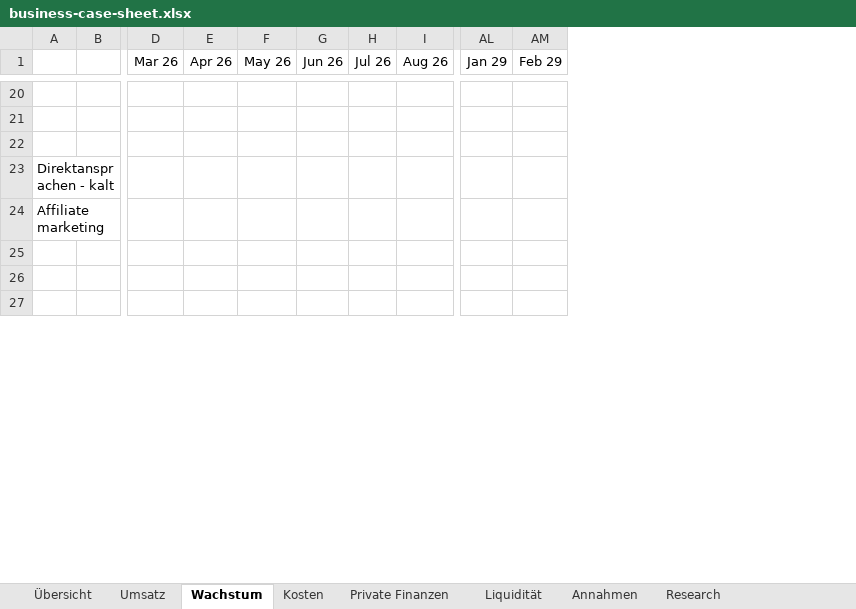
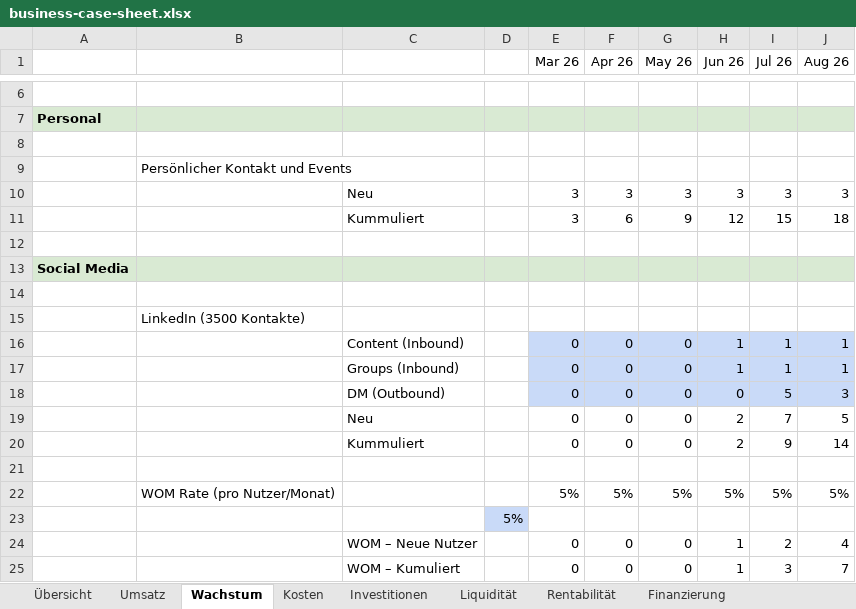
Before and after one commit to GlombSt/gen_consult, an Excel workbook: business/Gründungszuschuss/business-case-sheet.xlsx, sheet Wachstum, drawn as a sheet; only a part is shown, gaps mark what is left out; values as stored, in another font and other column widths than the file's, no borders; charts and pictures not drawn; removed rows and columns are numbered as before the commit, all else as after; rows hold the shown columns only; the diff covers the shown part only; the diff names each change by its address in the sheet, - before the commit and + after, or states it on an @@ line.

```diff
--- a/business/Gründungszuschuss/business-case-sheet.xlsx (sheet Wachstum)
+++ b/business/Gründungszuschuss/business-case-sheet.xlsx (sheet Wachstum)
-sheet tab: Annahmen
+sheet tab: Rentabilität
-sheet tab: Research
+sheet tab: Finanzierung
+sheet tab: Investitionen
-column A, rows 23-24: Direktansprachen - kalt | Affiliate marketing
-column B, empty
+column A, row 7: Personal; row 13: Social Media
+column B, row 9: Persönlicher Kontakt und Events; row 15: LinkedIn (3500 Kontakte)
+column C, empty
+column D, empty
-column AL (Jan 29), empty
-column AM (Feb 29), empty
-E7:J7 fill: none
+E7:J7 fill: #D9EAD3
+row 10:  |  | Neu |  | 3 | 3 | 3 | 3 | 3 | 3
+row 11:  |  | Kummuliert |  | 3 | 6 | 9 | 12 | 15 | 18
-E13:J13 fill: none
+E13:J13 fill: #D9EAD3
+row 16:  |  | Content (Inbound) |  | 0 | 0 | 0 | 1 | 1 | 1
+row 17:  |  | Groups (Inbound) |  | 0 | 0 | 0 | 1 | 1 | 1
+row 18:  |  | DM (Outbound) |  | 0 | 0 | 0 | 0 | 5 | 3
+row 19:  |  | Neu |  | 0 | 0 | 0 | 2 | 7 | 5
+row 20:  |  | Kummuliert |  | 0 | 0 | 0 | 2 | 9 | 14
+row 21: (empty)
+row 22:  | WOM Rate (pro Nutzer/Monat) |  |  | 5% | 5% | 5% | 5% | 5% | 5%
@@ row 13 moved to row 23: 5% @@
+row 24:  |  | WOM – Neue Nutzer |  | 0 | 0 | 0 | 1 | 2 | 4
+row 25:  |  | WOM – Kumuliert |  | 0 | 0 | 0 | 1 | 3 | 7
```
Also changed, not shown: 33 added rows, 20 removed rows, 4 moved rows, 1 removed column, 137 edited cells and cell formats elsewhere in this sheet, sheet Kosten, sheet Übersicht, sheet Umsatz, sheet Liquidität, sheet Rentabilität, sheet Private Finanzen, 1 more sheet, other sheet tabs, formulas that keep their value, charts or pictures, 7 other files.
